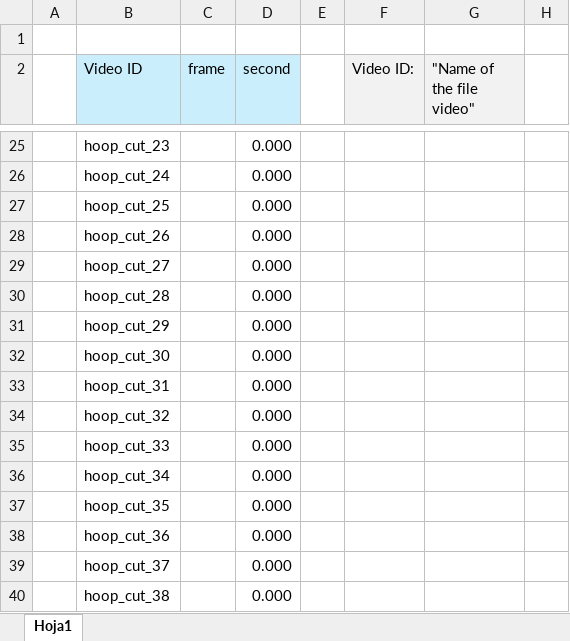
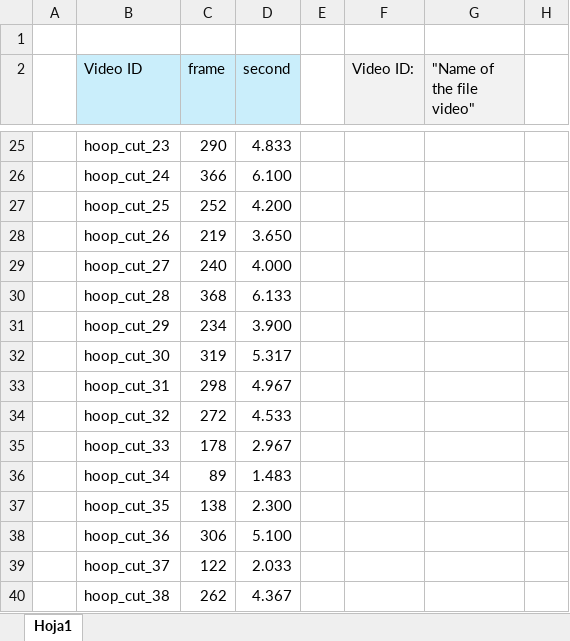
Before and after one commit to arnalytics/labeled_plays_NBA, an Excel workbook: HoopCut_net/labels.xlsx, sheet Hoja1, drawn as a sheet; only a part is shown, gaps mark what is left out; values as stored, in another font and other column widths than the file's, no borders; charts and pictures not drawn; the diff covers the shown part only; the diff names each change by its address in the sheet, - before the commit and + after, or states it on an @@ line.

Commit message:
Add function to extract frames from videos in parallel at a certain resolution a nd frame rate.
Add annotations of the videos for HoopCut

```diff
--- a/HoopCut_net/labels.xlsx (sheet Hoja1)
+++ b/HoopCut_net/labels.xlsx (sheet Hoja1)
-C25 (frame): (empty)
+C25 (frame): 290
-D25 (second): 0.000
+D25 (second): 4.833
-C26 (frame): (empty)
+C26 (frame): 366
-D26 (second): 0.000
+D26 (second): 6.100
-C27 (frame): (empty)
+C27 (frame): 252
-D27 (second): 0.000
+D27 (second): 4.200
-C28 (frame): (empty)
+C28 (frame): 219
-D28 (second): 0.000
+D28 (second): 3.650
-C29 (frame): (empty)
+C29 (frame): 240
-D29 (second): 0.000
+D29 (second): 4.000
-C30 (frame): (empty)
+C30 (frame): 368
-D30 (second): 0.000
+D30 (second): 6.133
-C31 (frame): (empty)
+C31 (frame): 234
-D31 (second): 0.000
+D31 (second): 3.900
-C32 (frame): (empty)
+C32 (frame): 319
-D32 (second): 0.000
+D32 (second): 5.317
-C33 (frame): (empty)
+C33 (frame): 298
-D33 (second): 0.000
+D33 (second): 4.967
-C34 (frame): (empty)
+C34 (frame): 272
-D34 (second): 0.000
+D34 (second): 4.533
-C35 (frame): (empty)
+C35 (frame): 178
-D35 (second): 0.000
+D35 (second): 2.967
-C36 (frame): (empty)
+C36 (frame): 89
-D36 (second): 0.000
+D36 (second): 1.483
-C37 (frame): (empty)
+C37 (frame): 138
-D37 (second): 0.000
+D37 (second): 2.300
-C38 (frame): (empty)
+C38 (frame): 306
-D38 (second): 0.000
+D38 (second): 5.100
-C39 (frame): (empty)
+C39 (frame): 122
-D39 (second): 0.000
+D39 (second): 2.033
-C40 (frame): (empty)
+C40 (frame): 262
-D40 (second): 0.000
+D40 (second): 4.367
```
Also changed, not shown: 668 edited cells and cell formats elsewhere in this sheet, charts or pictures, 2 other files.
